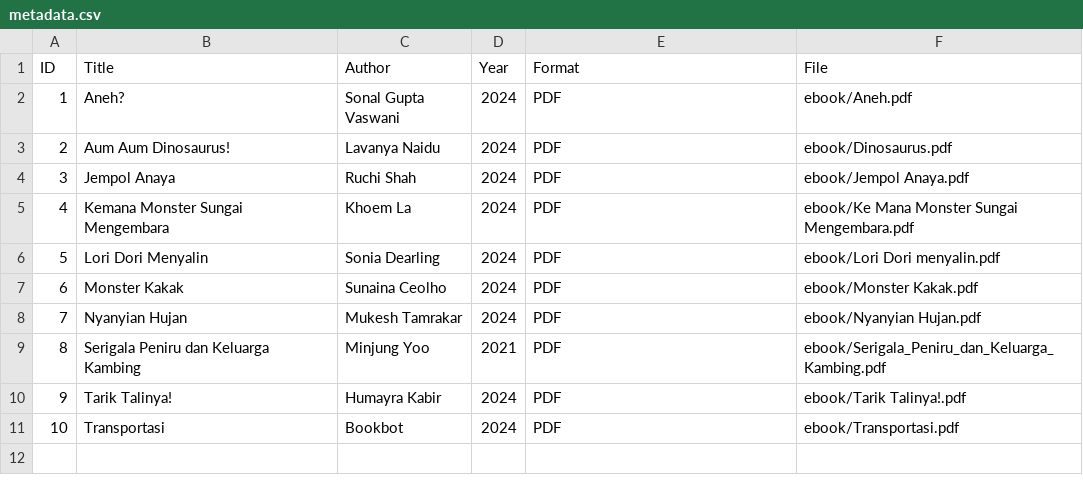
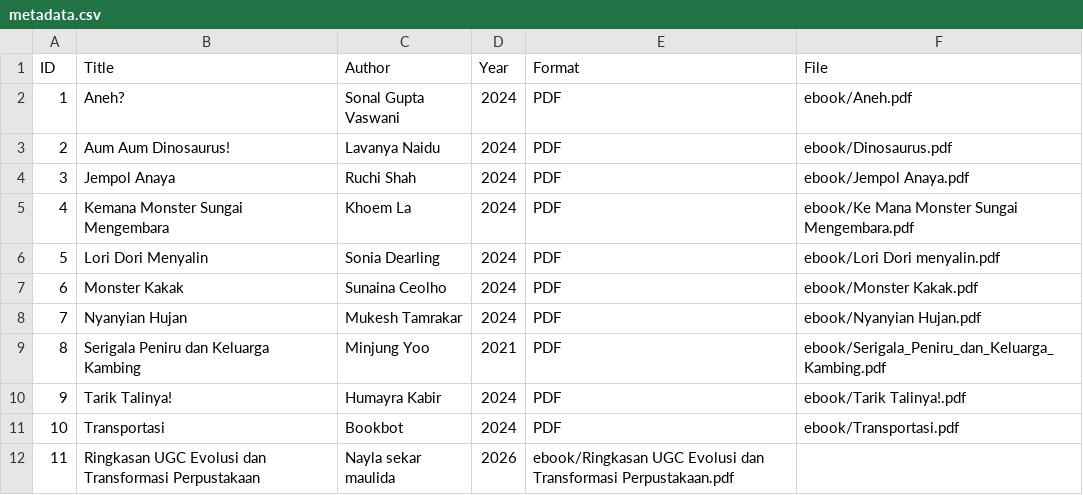
Before and after one commit to naysek/perpustakaandigital, a CSV file: metadata/metadata.csv, drawn as a sheet; the diff names each change by its address in the sheet, - before the commit and + after, or states it on an @@ line.

Commit message:
Update metadata.csv

```diff
--- a/metadata/metadata.csv
+++ b/metadata/metadata.csv
+row 12: 11 | Ringkasan UGC Evolusi dan Transformasi Perpustakaan | Nayla sekar maulida | 2026 | ebook/Ringkasan UGC Evolusi dan Transformasi Perpustakaan.pdf
```
